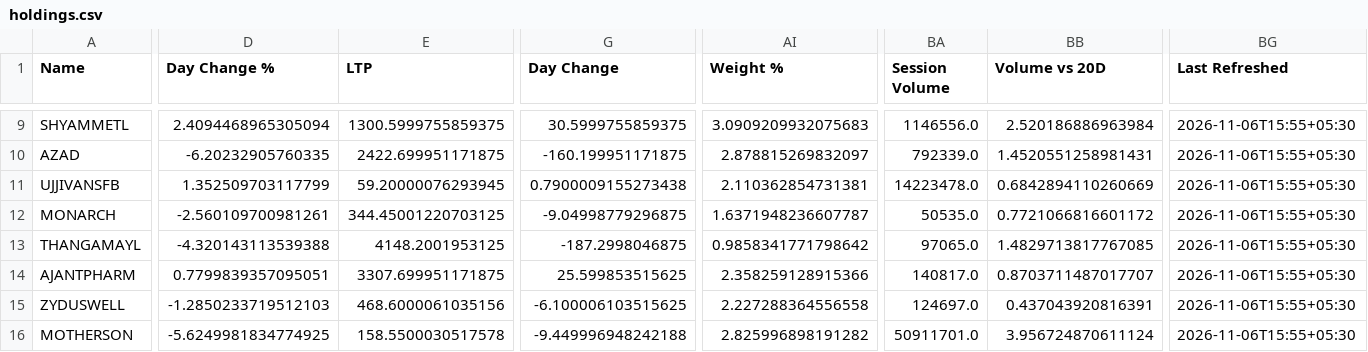
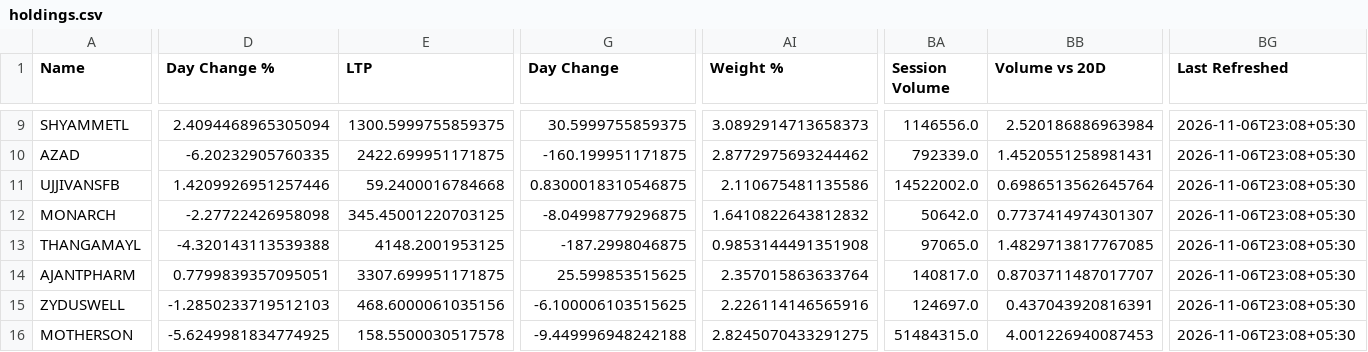
Before and after one commit to hvj7p7shkv-hub/anshuman-portfolio-dashboard, a CSV file: data/holdings.csv, drawn as a sheet; only a part is shown, gaps mark what is left out; the diff covers the shown part only; the diff names each change by its address in the sheet, - before the commit and + after, or states it on an @@ line.

```diff
--- a/data/holdings.csv
+++ b/data/holdings.csv
-AI9 (Weight %): 3.0909209932075683
+AI9 (Weight %): 3.0892914713658373
-BG9:BG16 (Last Refreshed): 2026-11-06T15:55+05:30
+BG9:BG16 (Last Refreshed): 2026-11-06T23:08+05:30
-AI10 (Weight %): 2.878815269832097
+AI10 (Weight %): 2.8772975693244462
-D11 (Day Change %): 1.352509703117799
+D11 (Day Change %): 1.4209926951257446
-E11 (LTP): 59.20000076293945
+E11 (LTP): 59.2400016784668
-G11 (Day Change): 0.7900009155273438
+G11 (Day Change): 0.8300018310546875
-AI11 (Weight %): 2.110362854731381
+AI11 (Weight %): 2.110675481135586
-BA11 (Session Volume): 14223478.0
+BA11 (Session Volume): 14522002.0
-BB11 (Volume vs 20D): 0.6842894110260669
+BB11 (Volume vs 20D): 0.6986513562645764
-D12 (Day Change %): -2.560109700981261
+D12 (Day Change %): -2.27722426958098
-E12 (LTP): 344.45001220703125
+E12 (LTP): 345.45001220703125
-G12 (Day Change): -9.04998779296875
+G12 (Day Change): -8.04998779296875
-AI12 (Weight %): 1.6371948236607787
+AI12 (Weight %): 1.6410822643812832
-BA12 (Session Volume): 50535.0
+BA12 (Session Volume): 50642.0
-BB12 (Volume vs 20D): 0.7721066816601172
+BB12 (Volume vs 20D): 0.7737414974301307
-AI13 (Weight %): 0.9858341771798642
+AI13 (Weight %): 0.9853144491351908
-AI14 (Weight %): 2.358259128915366
+AI14 (Weight %): 2.357015863633764
-AI15 (Weight %): 2.227288364556558
+AI15 (Weight %): 2.226114146565916
-AI16 (Weight %): 2.825996898191282
+AI16 (Weight %): 2.8245070433291275
-BA16 (Session Volume): 50911701.0
+BA16 (Session Volume): 51484315.0
-BB16 (Volume vs 20D): 3.956724870611124
+BB16 (Volume vs 20D): 4.001226940087453
```
Also changed, not shown: 141 edited cells elsewhere in this file, data/action_queue.csv, 1 other file.
